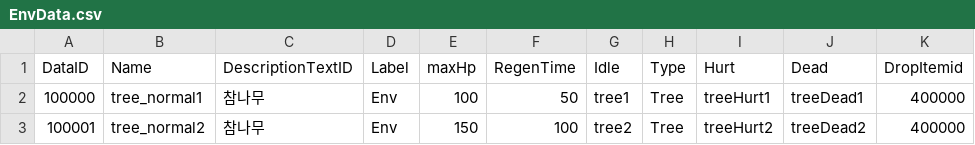
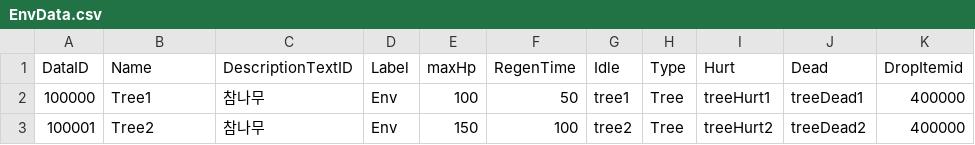
Before and after one commit to dasfee33/ProjectF, a CSV file: ProjectF/Assets/@Resources/Data/ExcelData/EnvData.csv, drawn as a sheet; only a part is shown; the diff names each change by its address in the sheet, - before the commit and + after, or states it on an @@ line.

```diff
--- a/ProjectF/Assets/@Resources/Data/ExcelData/EnvData.csv
+++ b/ProjectF/Assets/@Resources/Data/ExcelData/EnvData.csv
-B2 (Name): tree_normal1
+B2 (Name): Tree1
-B3 (Name): tree_normal2
+B3 (Name): Tree2
```
Also changed, not shown: 37 other files.
